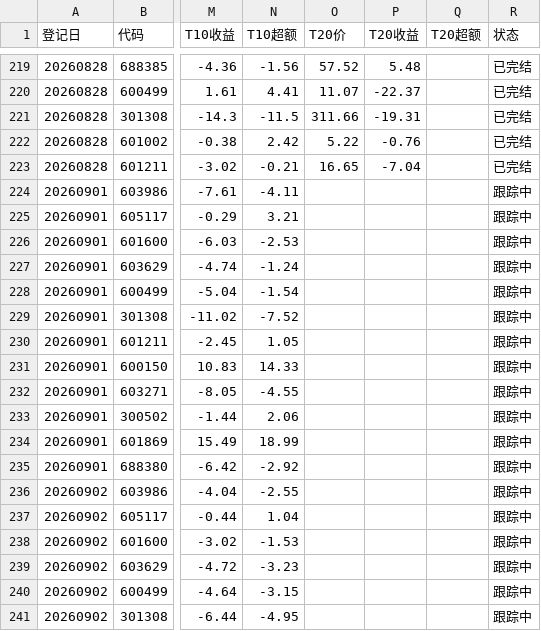
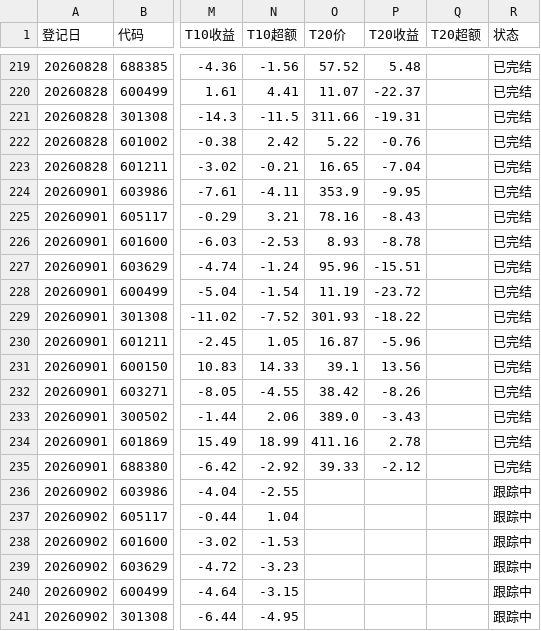
Before and after one commit to yiongq/astock-radar, a CSV file: data/track/records.csv, drawn as a sheet; only a part is shown, gaps mark what is left out; the diff covers the shown part only; the diff names each change by its address in the sheet, - before the commit and + after, or states it on an @@ line.

Commit message:
data update

```diff
--- a/data/track/records.csv
+++ b/data/track/records.csv
-O224 (T20价): (empty)
+O224 (T20价): 353.9
-P224 (T20收益): (empty)
+P224 (T20收益): -9.95
-R224:R235 (状态): 跟踪中
+R224:R235 (状态): 已完结
-O225 (T20价): (empty)
+O225 (T20价): 78.16
-P225 (T20收益): (empty)
+P225 (T20收益): -8.43
-O226 (T20价): (empty)
+O226 (T20价): 8.93
-P226 (T20收益): (empty)
+P226 (T20收益): -8.78
-O227 (T20价): (empty)
+O227 (T20价): 95.96
-P227 (T20收益): (empty)
+P227 (T20收益): -15.51
-O228 (T20价): (empty)
+O228 (T20价): 11.19
-P228 (T20收益): (empty)
+P228 (T20收益): -23.72
-O229 (T20价): (empty)
+O229 (T20价): 301.93
-P229 (T20收益): (empty)
+P229 (T20收益): -18.22
-O230 (T20价): (empty)
+O230 (T20价): 16.87
-P230 (T20收益): (empty)
+P230 (T20收益): -5.96
-O231 (T20价): (empty)
+O231 (T20价): 39.1
-P231 (T20收益): (empty)
+P231 (T20收益): 13.56
-O232 (T20价): (empty)
+O232 (T20价): 38.42
-P232 (T20收益): (empty)
+P232 (T20收益): -8.26
-O233 (T20价): (empty)
+O233 (T20价): 389.0
-P233 (T20收益): (empty)
+P233 (T20收益): -3.43
-O234 (T20价): (empty)
+O234 (T20价): 411.16
-P234 (T20收益): (empty)
+P234 (T20收益): 2.78
-O235 (T20价): (empty)
+O235 (T20价): 39.33
-P235 (T20收益): (empty)
+P235 (T20收益): -2.12
```
Also changed, not shown: 11 added rows and 62 edited cells elsewhere in this file, data/latest/indices.csv, data/latest/spot.csv, 8 other files.
